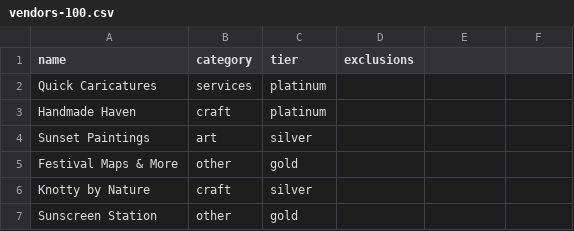
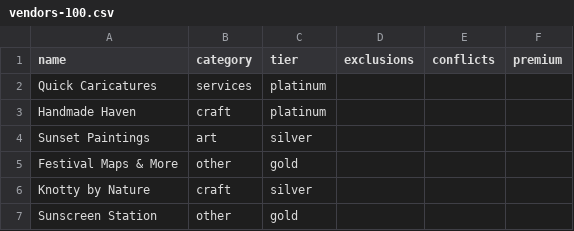
Before and after one commit to jakimhartford/vendor-placer, a CSV file: server/src/data/vendors-100.csv, drawn as a sheet; only a part is shown.

```diff
--- a/server/src/data/vendors-100.csv
+++ b/server/src/data/vendors-100.csv
@@ -1,2 +1,2 @@
-name,category,tier,exclusions
+name,category,tier,exclusions,conflicts,premium
 Quick Caricatures,services,platinum,
```
Also changed, not shown: server/src/data/vendors-10.csv, server/src/data/vendors-1000.csv, 17 other files.
